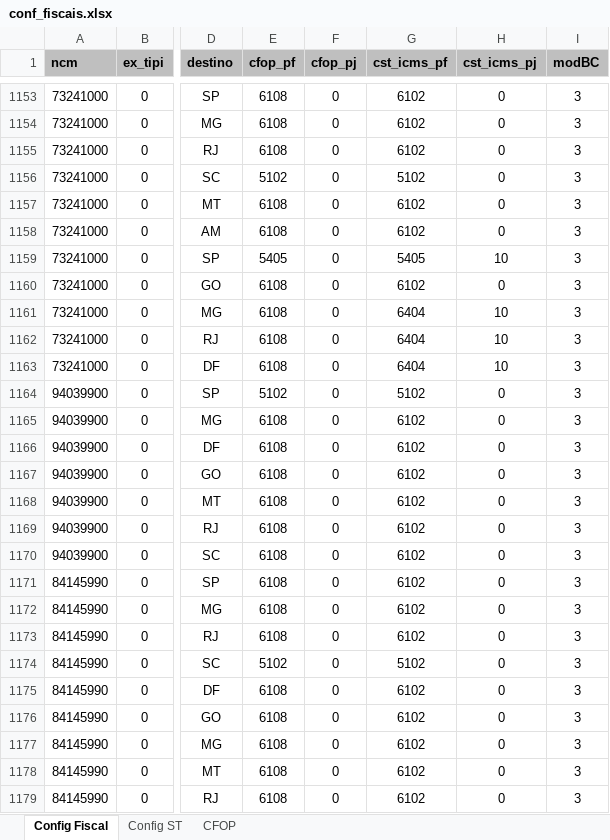
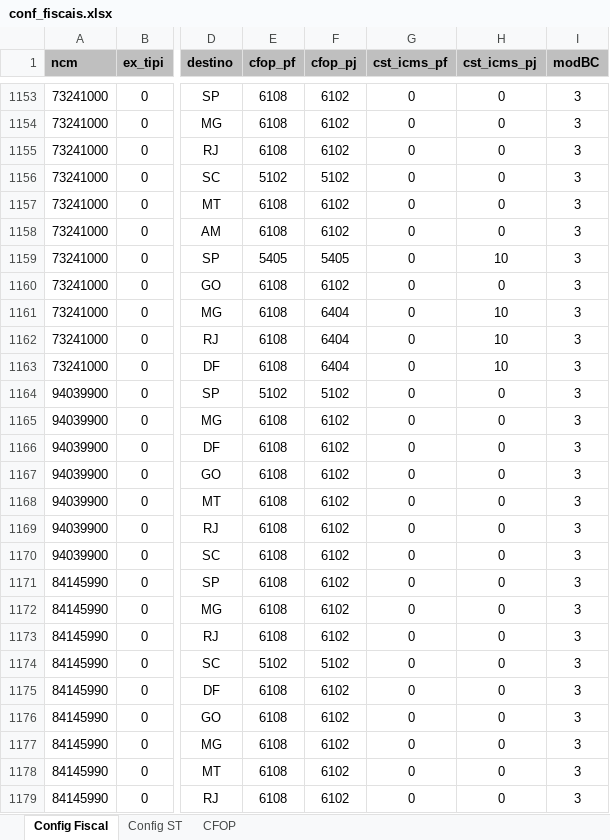
Before and after one commit to TDomiciano/nfe_sistema, an Excel workbook: conf_fiscais.xlsx, sheet Config Fiscal, drawn as a sheet; only a part is shown, gaps mark what is left out; values as stored, in another font and other column widths than the file's, no borders; the diff covers the shown part only; the diff names each change by its address in the sheet, - before the commit and + after, or states it on an @@ line.

```diff
--- a/conf_fiscais.xlsx (sheet Config Fiscal)
+++ b/conf_fiscais.xlsx (sheet Config Fiscal)
-F1153:F1155 (cfop_pj): 0
+F1153:F1155 (cfop_pj): 6102
-G1153:G1155 (cst_icms_pf): 6102
+G1153:G1155 (cst_icms_pf): 0
-F1156 (cfop_pj): 0
+F1156 (cfop_pj): 5102
-G1156 (cst_icms_pf): 5102
+G1156 (cst_icms_pf): 0
-F1157:F1158 (cfop_pj): 0
+F1157:F1158 (cfop_pj): 6102
-G1157:G1158 (cst_icms_pf): 6102
+G1157:G1158 (cst_icms_pf): 0
-F1159 (cfop_pj): 0
+F1159 (cfop_pj): 5405
-G1159 (cst_icms_pf): 5405
+G1159 (cst_icms_pf): 0
-F1160 (cfop_pj): 0
+F1160 (cfop_pj): 6102
-G1160 (cst_icms_pf): 6102
+G1160 (cst_icms_pf): 0
-F1161:F1163 (cfop_pj): 0
+F1161:F1163 (cfop_pj): 6404
-G1161:G1163 (cst_icms_pf): 6404
+G1161:G1163 (cst_icms_pf): 0
-F1164 (cfop_pj): 0
+F1164 (cfop_pj): 5102
-G1164 (cst_icms_pf): 5102
+G1164 (cst_icms_pf): 0
-F1165:F1173 (cfop_pj): 0
+F1165:F1173 (cfop_pj): 6102
-G1165:G1173 (cst_icms_pf): 6102
+G1165:G1173 (cst_icms_pf): 0
-F1174 (cfop_pj): 0
+F1174 (cfop_pj): 5102
-G1174 (cst_icms_pf): 5102
+G1174 (cst_icms_pf): 0
-F1175:F1179 (cfop_pj): 0
+F1175:F1179 (cfop_pj): 6102
-G1175:G1179 (cst_icms_pf): 6102
+G1175:G1179 (cst_icms_pf): 0
```
Also changed, not shown: 110 edited cells elsewhere in this sheet.
